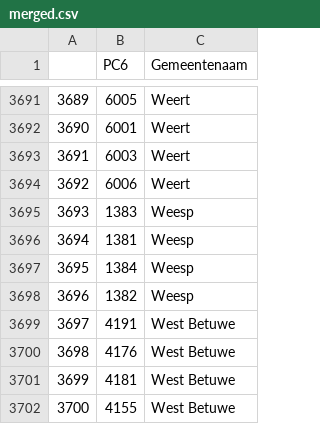
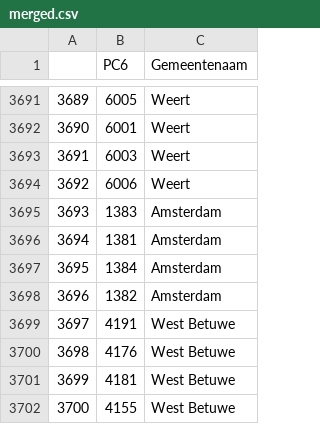
Before and after one commit to Hellsice/Case-3, a CSV file: merged.csv, drawn as a sheet; only a part is shown, gaps mark what is left out; the diff covers the shown part only.

```diff
--- a/merged.csv
+++ b/merged.csv
@@ -3694,6 +3694,6 @@
 3692,6006,Weert
-3693,1383,Weesp
-3694,1381,Weesp
-3695,1384,Weesp
-3696,1382,Weesp
+3693,1383,Amsterdam
+3694,1381,Amsterdam
+3695,1384,Amsterdam
+3696,1382,Amsterdam
 3697,4191,West Betuwe
```
Also changed, not shown: 22 edited cells elsewhere in this file.
